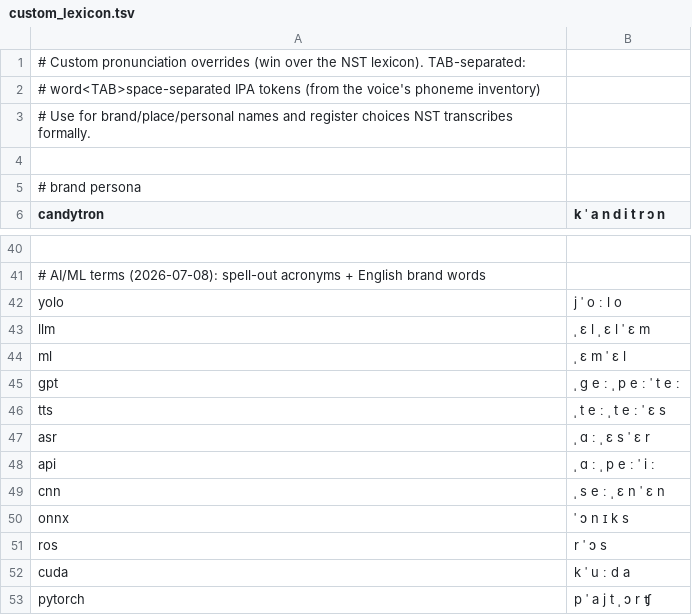
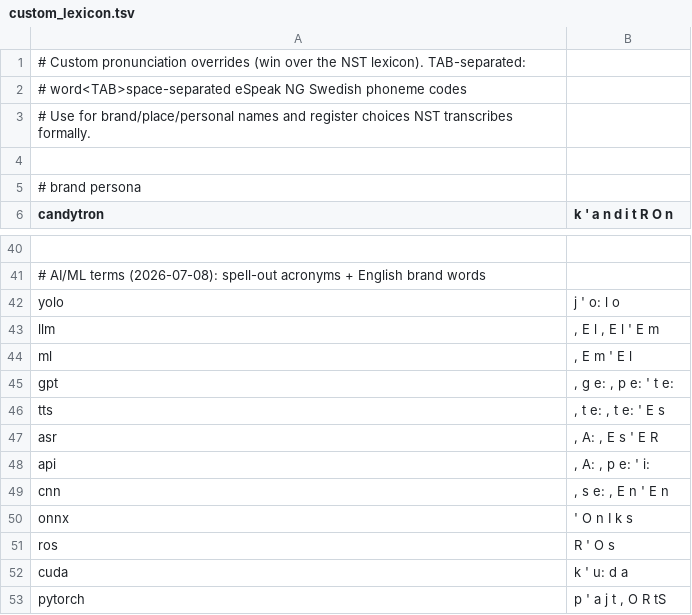
Before and after one commit to jsjoberg/perikop, a TSV file: resources/speech/custom_lexicon.tsv, drawn as a sheet; only a part is shown, gaps mark what is left out; the diff covers the shown part only; the diff names each change by its address in the sheet, - before the commit and + after, or states it on an @@ line.

```diff
--- a/resources/speech/custom_lexicon.tsv
+++ b/resources/speech/custom_lexicon.tsv
-A2 (candytron): # word<TAB>space-separated IPA tokens (from the voice's phoneme inventory)
+A2 (candytron): # word<TAB>space-separated eSpeak NG Swedish phoneme codes
-B6: k ˈ a n d i t r ɔ n
+B6: k ' a n d i t R O n
-B42 (k ' a n d i t R O n): j ˈ o ː l o
+B42 (k ' a n d i t R O n): j ' o: l o
-B43 (k ' a n d i t R O n): ˌ ɛ l ˌ ɛ l ˈ ɛ m
+B43 (k ' a n d i t R O n): , E l , E l ' E m
-B44 (k ' a n d i t R O n): ˌ ɛ m ˈ ɛ l
+B44 (k ' a n d i t R O n): , E m ' E l
-B45 (k ' a n d i t R O n): ˌ ɡ e ː ˌ p e ː ˈ t e ː
+B45 (k ' a n d i t R O n): , g e: , p e: ' t e:
-B46 (k ' a n d i t R O n): ˌ t e ː ˌ t e ː ˈ ɛ s
+B46 (k ' a n d i t R O n): , t e: , t e: ' E s
-B47 (k ' a n d i t R O n): ˌ ɑ ː ˌ ɛ s ˈ ɛ r
+B47 (k ' a n d i t R O n): , A: , E s ' E R
-B48 (k ' a n d i t R O n): ˌ ɑ ː ˌ p e ː ˈ i ː
+B48 (k ' a n d i t R O n): , A: , p e: ' i:
-B49 (k ' a n d i t R O n): ˌ s e ː ˌ ɛ n ˈ ɛ n
+B49 (k ' a n d i t R O n): , s e: , E n ' E n
-B50 (k ' a n d i t R O n): ˈ ɔ n ɪ k s
+B50 (k ' a n d i t R O n): ' O n I k s
-B51 (k ' a n d i t R O n): r ˈ ɔ s
+B51 (k ' a n d i t R O n): R ' O s
-B52 (k ' a n d i t R O n): k ˈ u ː d a
+B52 (k ' a n d i t R O n): k ' u: d a
-B53 (k ' a n d i t R O n): p ˈ a j t ˌ ɔ r ʧ
+B53 (k ' a n d i t R O n): p ' a j t , O R tS
```
Also changed, not shown: 21 edited cells elsewhere in this file, resources/corpus/pronunciation-sv.tsv, resources/lexicon/sv1917-homographs.tsv, 25 other files.
